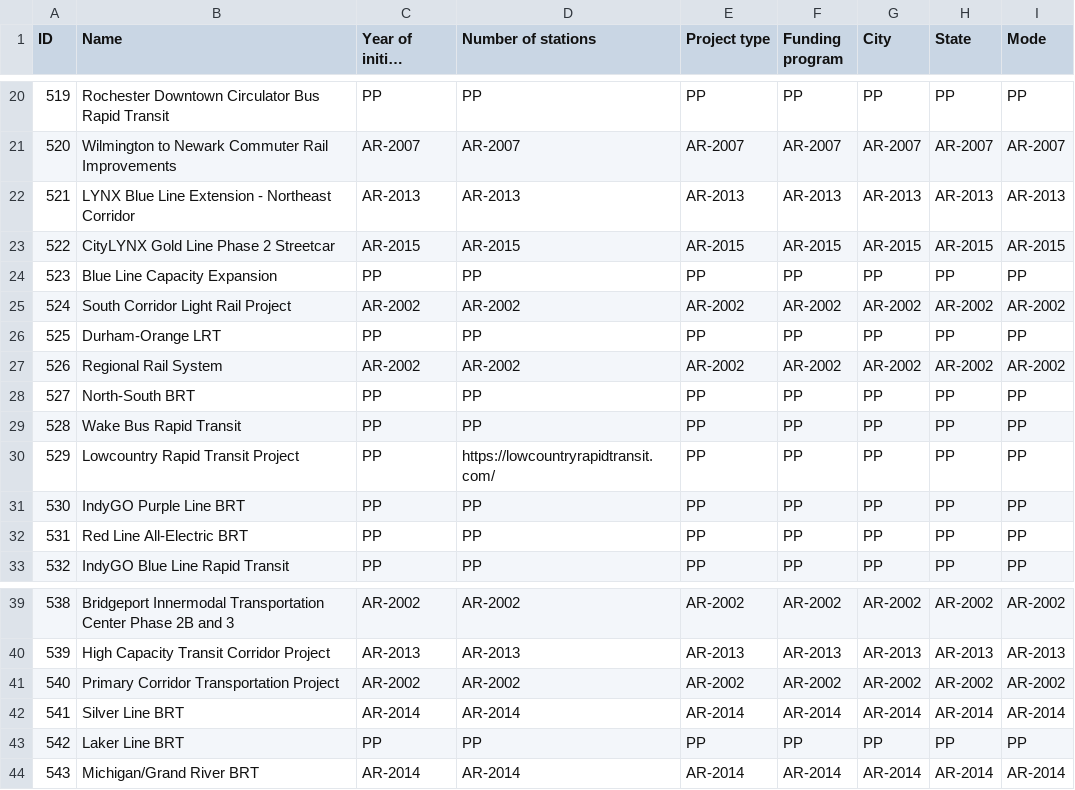
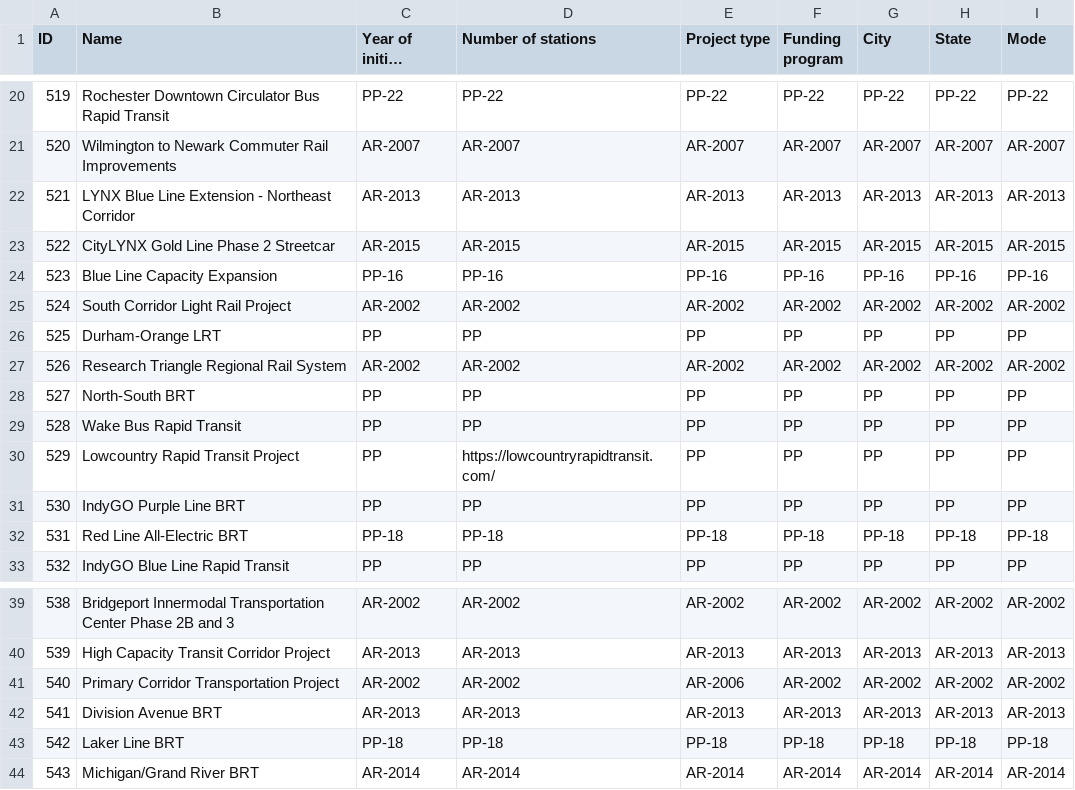
Before and after one commit to c-voulgaris/cap-cost-error, a CSV file: project-data-srcs-zi.csv, drawn as a sheet; only a part is shown, gaps mark what is left out; long unchanged cells end in …; removed rows and columns are numbered as before the commit, all else as after; the diff covers the shown part only; the diff names each change by its address in the sheet, - before the commit and + after, or states it on an @@ line.

```diff
--- a/project-data-srcs-zi.csv
+++ b/project-data-srcs-zi.csv
-C20 (Year of initial milestone): PP
+C20 (Year of initial milestone): PP-22
-D20 (Number of stations): PP
+D20 (Number of stations): PP-22
-E20 (Project type): PP
+E20 (Project type): PP-22
-F20 (Funding program): PP
+F20 (Funding program): PP-22
-G20 (City): PP
+G20 (City): PP-22
-H20 (State): PP
+H20 (State): PP-22
-I20 (Mode): PP
+I20 (Mode): PP-22
-C24 (Year of initial milestone): PP
+C24 (Year of initial milestone): PP-16
-D24 (Number of stations): PP
+D24 (Number of stations): PP-16
-E24 (Project type): PP
+E24 (Project type): PP-16
-F24 (Funding program): PP
+F24 (Funding program): PP-16
-G24 (City): PP
+G24 (City): PP-16
-H24 (State): PP
+H24 (State): PP-16
-I24 (Mode): PP
+I24 (Mode): PP-16
-B27 (Name): Regional Rail System
+B27 (Name): Research Triangle Regional Rail System
-C32 (Year of initial milestone): PP
+C32 (Year of initial milestone): PP-18
-D32 (Number of stations): PP
+D32 (Number of stations): PP-18
-E32 (Project type): PP
+E32 (Project type): PP-18
-F32 (Funding program): PP
+F32 (Funding program): PP-18
-G32 (City): PP
+G32 (City): PP-18
-H32 (State): PP
+H32 (State): PP-18
-I32 (Mode): PP
+I32 (Mode): PP-18
-E41 (Project type): AR-2002
+E41 (Project type): AR-2006
-row 42: 541 | Silver Line BRT | AR-2014 | AR-2014 | AR-2014 | AR-2014 | AR-2014 | AR-2014 | AR-2014
+row 42: 541 | Division Avenue BRT | AR-2013 | AR-2013 | AR-2013 | AR-2013 | AR-2013 | AR-2013 | AR-2013
-C43 (Year of initial milestone): PP
+C43 (Year of initial milestone): PP-18
-D43 (Number of stations): PP
+D43 (Number of stations): PP-18
-E43 (Project type): PP
+E43 (Project type): PP-18
-F43 (Funding program): PP
+F43 (Funding program): PP-18
-G43 (City): PP
+G43 (City): PP-18
-H43 (State): PP
+H43 (State): PP-18
-I43 (Mode): PP
+I43 (Mode): PP-18
```
Also changed, not shown: 1 added row and 35 edited cells elsewhere in this file, Project-Data-zi.csv, 2 other files.
